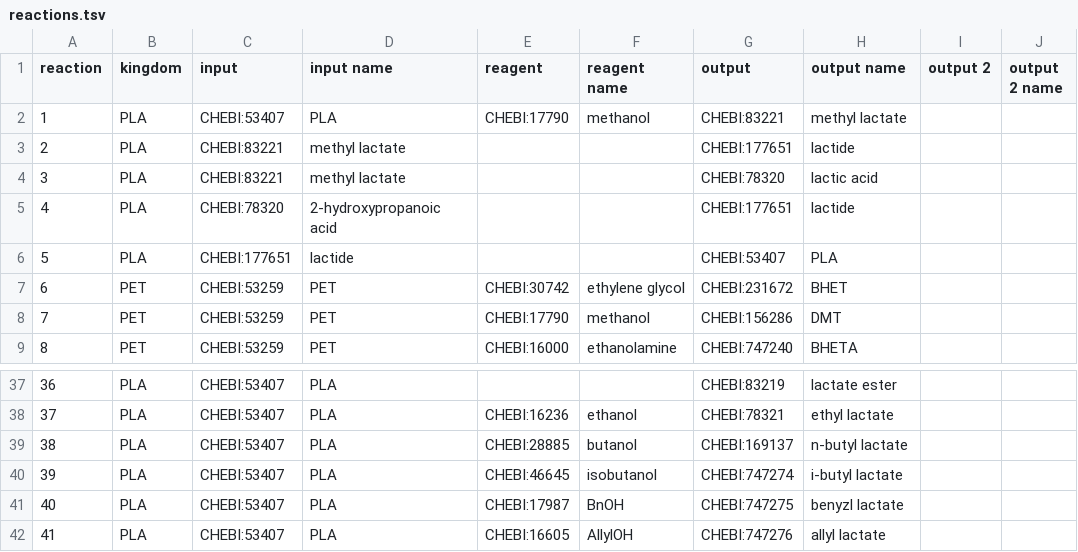
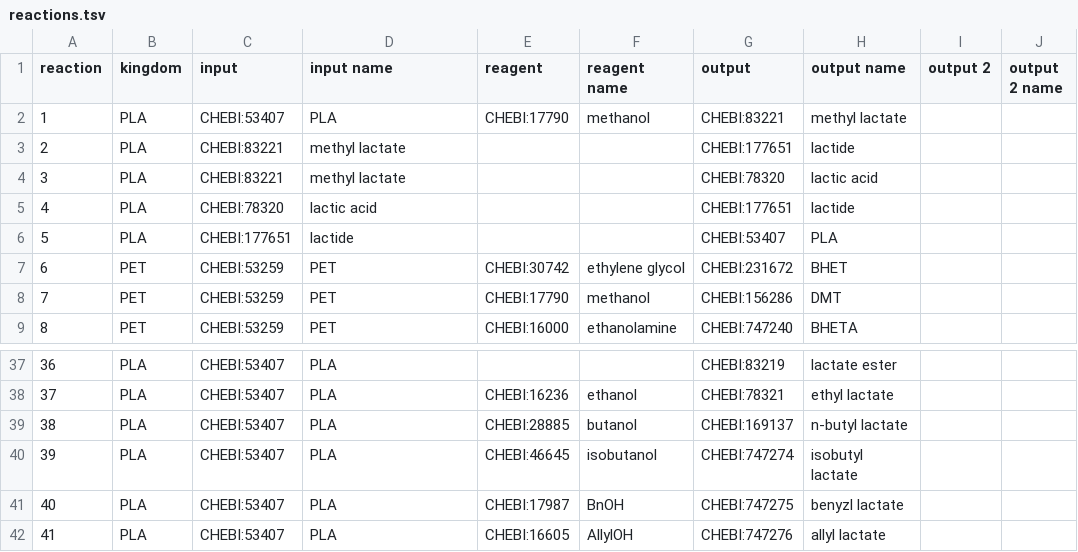
Before and after one commit to catalaix/catalaix-kg, a TSV file: curation/reactions.tsv, drawn as a sheet; only a part is shown, gaps mark what is left out; the diff names each change by its address in the sheet, - before the commit and + after, or states it on an @@ line.

```diff
--- a/curation/reactions.tsv
+++ b/curation/reactions.tsv
-D5 (input name): 2-hydroxypropanoic acid
+D5 (input name): lactic acid
-H40 (output name): i-butyl lactate
+H40 (output name): isobutyl lactate
```
Also changed, not shown: curation/conditions.tsv, 12 other files.
